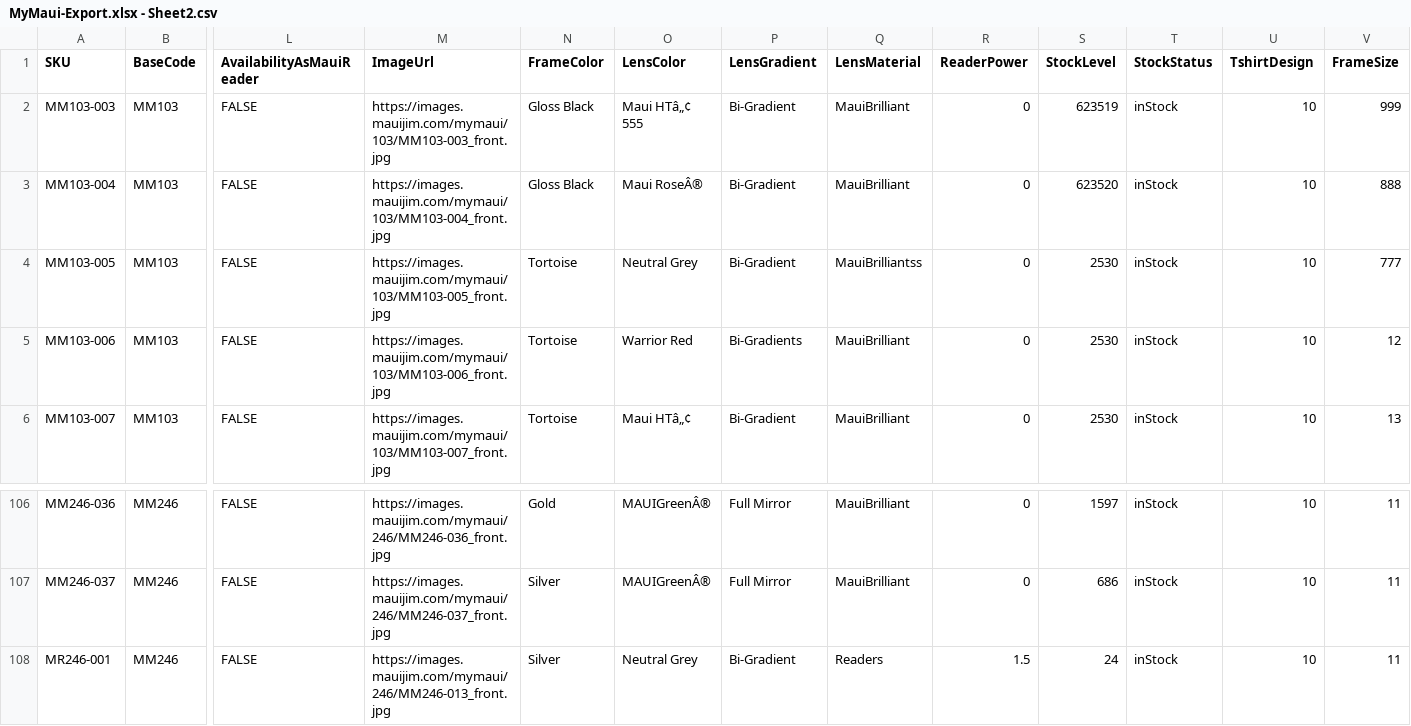
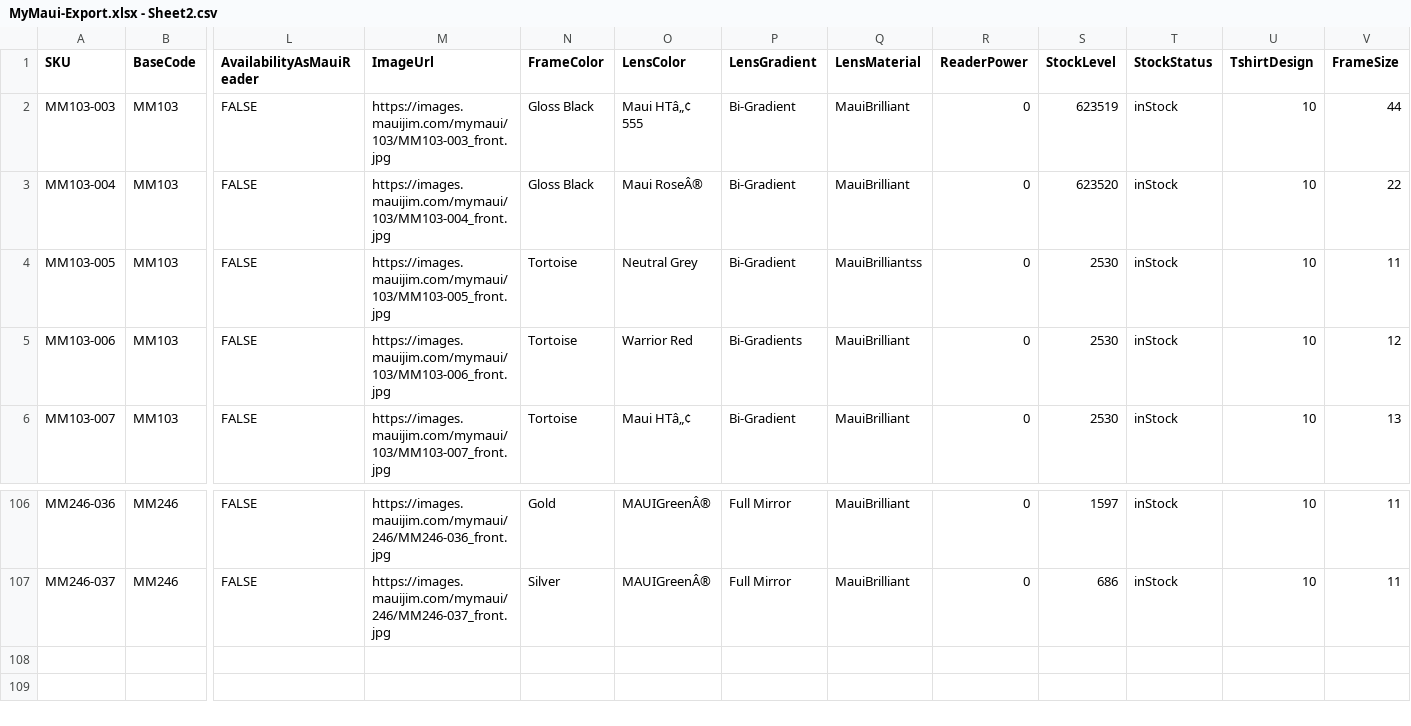
Before and after one commit to kenrazo/MyData, a CSV file: MyMaui-Export.xlsx - Sheet2.csv, drawn as a sheet; only a part is shown, gaps mark what is left out; rows hold the shown columns only; the diff names each change by its address in the sheet, - before the commit and + after, or states it on an @@ line.

Commit message:
Update MyMaui-Export.xlsx - Sheet2.csv

```diff
--- a/MyMaui-Export.xlsx - Sheet2.csv
+++ b/MyMaui-Export.xlsx - Sheet2.csv
-V2 (FrameSize): 999
+V2 (FrameSize): 44
-V3 (FrameSize): 888
+V3 (FrameSize): 22
-V4 (FrameSize): 777
+V4 (FrameSize): 11
-row 108: MR246-001 | MM246 | FALSE | https://images.mauijim.com/mymaui/246/MM246-013_front.jpg | Silver | Neutral Grey | Bi-Gradient | Readers | 1.5 | 24 | inStock | 10 | 11
```
